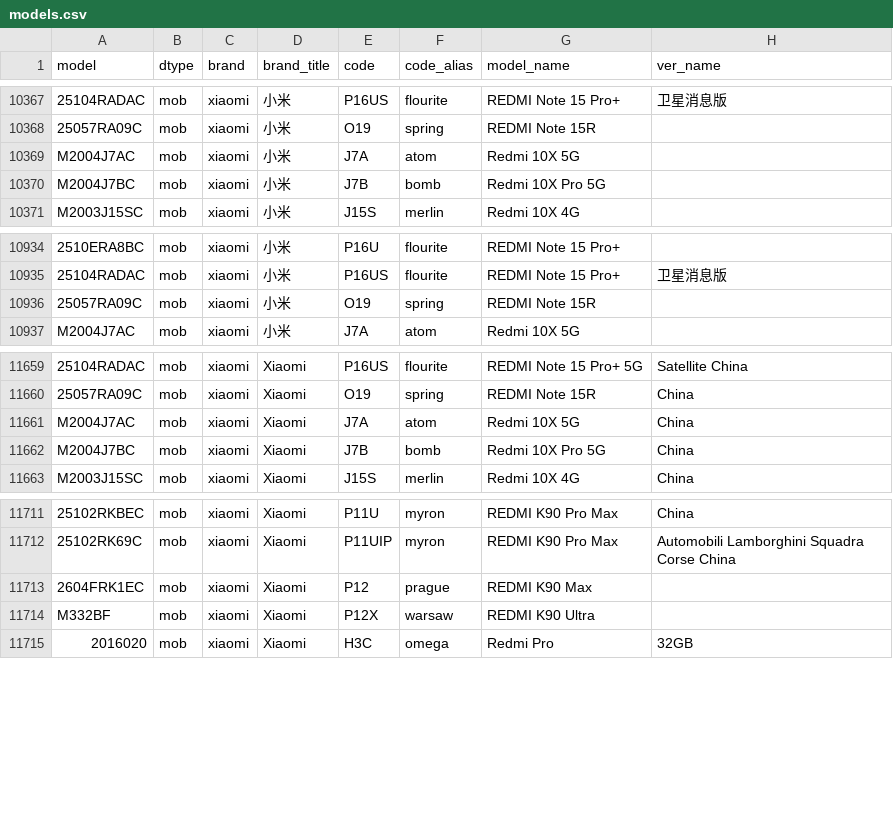
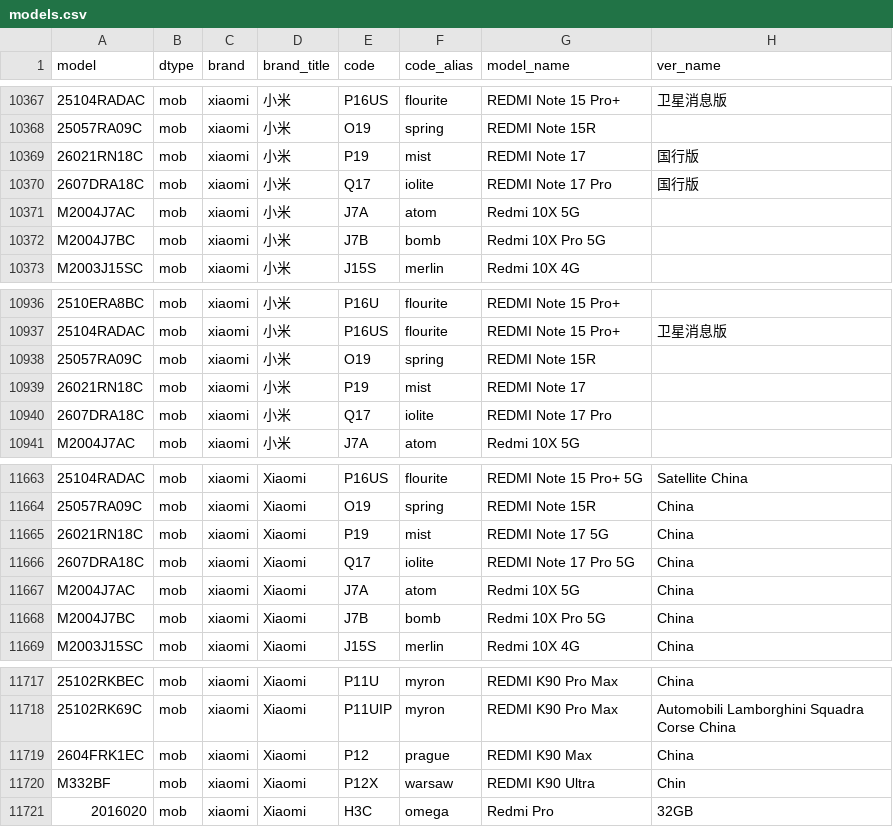
Before and after one commit to YuleBest/MobileModels-csv, a CSV file: models.csv, drawn as a sheet; only a part is shown, gaps mark what is left out; addresses are those after the commit; the diff names each change by its address in the sheet, - before the commit and + after, or states it on an @@ line.

```diff
--- a/models.csv
+++ b/models.csv
+row 10369: 26021RN18C | mob | xiaomi | 小米 | P19 | mist | REDMI Note 17 | 国行版
+row 10370: 2607DRA18C | mob | xiaomi | 小米 | Q17 | iolite | REDMI Note 17 Pro | 国行版
+row 10939: 26021RN18C | mob | xiaomi | 小米 | P19 | mist | REDMI Note 17
+row 10940: 2607DRA18C | mob | xiaomi | 小米 | Q17 | iolite | REDMI Note 17 Pro
+row 11665: 26021RN18C | mob | xiaomi | Xiaomi | P19 | mist | REDMI Note 17 5G | China
+row 11666: 2607DRA18C | mob | xiaomi | Xiaomi | Q17 | iolite | REDMI Note 17 Pro 5G | China
-H11719 (ver_name): (empty)
+H11719 (ver_name): China
-H11720 (ver_name): (empty)
+H11720 (ver_name): Chin
```
Also changed, not shown: 1 other file.
